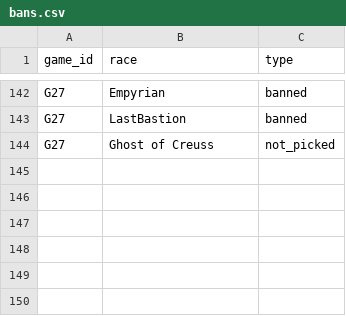
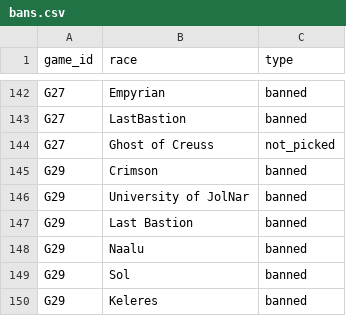
Before and after one commit to hansagif/ti4-reporter, a CSV file: data/bans.csv, drawn as a sheet; only a part is shown, gaps mark what is left out.

Commit message:
Bans Game 29 (TTS)

```diff
--- a/data/bans.csv
+++ b/data/bans.csv
@@ -144 +144,7 @@ G27,LastBastion,banned
 G27,Ghost of Creuss,not_picked
+G29,Crimson,banned
+G29,University of JolNar,banned
+G29,Last Bastion,banned
+G29,Naalu,banned
+G29,Sol,banned
+G29,Keleres,banned
```
